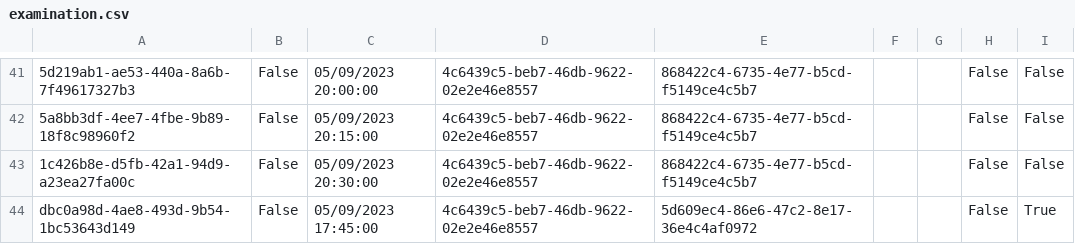
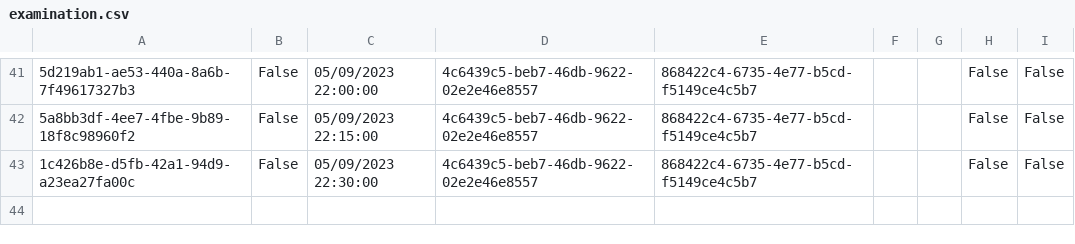
Before and after one commit to BulatovicBalsa/sims-project, a CSV file: Hospital/Data/examination.csv, drawn as a sheet; only a part is shown, gaps mark what is left out; the diff covers the shown part only; the diff names each change by its address in the sheet, - before the commit and + after, or states it on an @@ line.

```diff
--- a/Hospital/Data/examination.csv
+++ b/Hospital/Data/examination.csv
-C41: 05/09/2023 20:00:00
+C41: 05/09/2023 22:00:00
-C42: 05/09/2023 20:15:00
+C42: 05/09/2023 22:15:00
-C43: 05/09/2023 20:30:00
+C43: 05/09/2023 22:30:00
-row 44: dbc0a98d-4ae8-493d-9b54-1bc53643d149 | False | 05/09/2023 17:45:00 | 4c6439c5-beb7-46db-9622-02e2e46e8557 | 5d609ec4-86e6-47c2-8e17-36e4c4af0972 |  |  | False | True
```
Also changed, not shown: 29 edited cells elsewhere in this file.
